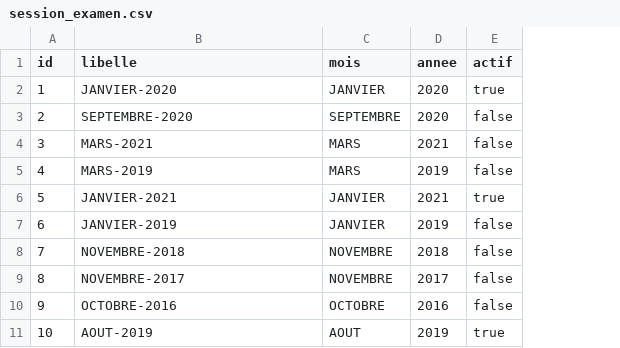
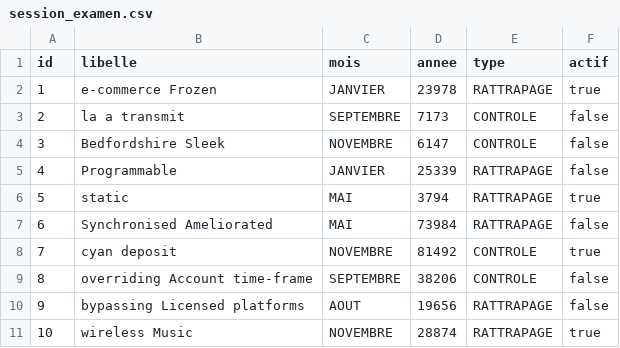
Before and after one commit to brice-dymas/pedag, a CSV file: src/main/resources/config/liquibase/fake-data/session_examen.csv, drawn as a sheet; addresses are those after the commit; the diff names each change by its address in the sheet, - before the commit and + after, or states it on an @@ line.

Commit message:
Add typeExamen property in SessionExamen.java

```diff
--- a/src/main/resources/config/liquibase/fake-data/session_examen.csv
+++ b/src/main/resources/config/liquibase/fake-data/session_examen.csv
+column E (type), rows 2-11: RATTRAPAGE | CONTROLE | CONTROLE | RATTRAPAGE | RATTRAPAGE | RATTRAPAGE | CONTROLE | CONTROLE | RATTRAPAGE | RATTRAPAGE
-B2 (libelle): JANVIER-2020
+B2 (libelle): e-commerce Frozen
-D2 (annee): 2020
+D2 (annee): 23978
-B3 (libelle): SEPTEMBRE-2020
+B3 (libelle): la a transmit
-D3 (annee): 2020
+D3 (annee): 7173
-B4 (libelle): MARS-2021
+B4 (libelle): Bedfordshire Sleek
-C4 (mois): MARS
+C4 (mois): NOVEMBRE
-D4 (annee): 2021
+D4 (annee): 6147
-B5 (libelle): MARS-2019
+B5 (libelle): Programmable
-C5 (mois): MARS
+C5 (mois): JANVIER
-D5 (annee): 2019
+D5 (annee): 25339
-B6 (libelle): JANVIER-2021
+B6 (libelle): static
-C6:C7 (mois): JANVIER
+C6:C7 (mois): MAI
-D6 (annee): 2021
+D6 (annee): 3794
-B7 (libelle): JANVIER-2019
+B7 (libelle): Synchronised Ameliorated
-D7 (annee): 2019
+D7 (annee): 73984
-B8 (libelle): NOVEMBRE-2018
+B8 (libelle): cyan deposit
-D8 (annee): 2018
+D8 (annee): 81492
-F8 (actif): false
+F8 (actif): true
-B9 (libelle): NOVEMBRE-2017
+B9 (libelle): overriding Account time-frame
-C9 (mois): NOVEMBRE
+C9 (mois): SEPTEMBRE
-D9 (annee): 2017
+D9 (annee): 38206
-B10 (libelle): OCTOBRE-2016
+B10 (libelle): bypassing Licensed platforms
-C10 (mois): OCTOBRE
+C10 (mois): AOUT
-D10 (annee): 2016
+D10 (annee): 19656
-B11 (libelle): AOUT-2019
+B11 (libelle): wireless Music
-C11 (mois): AOUT
+C11 (mois): NOVEMBRE
-D11 (annee): 2019
+D11 (annee): 28874
```
Also changed, not shown: 9 other files.
